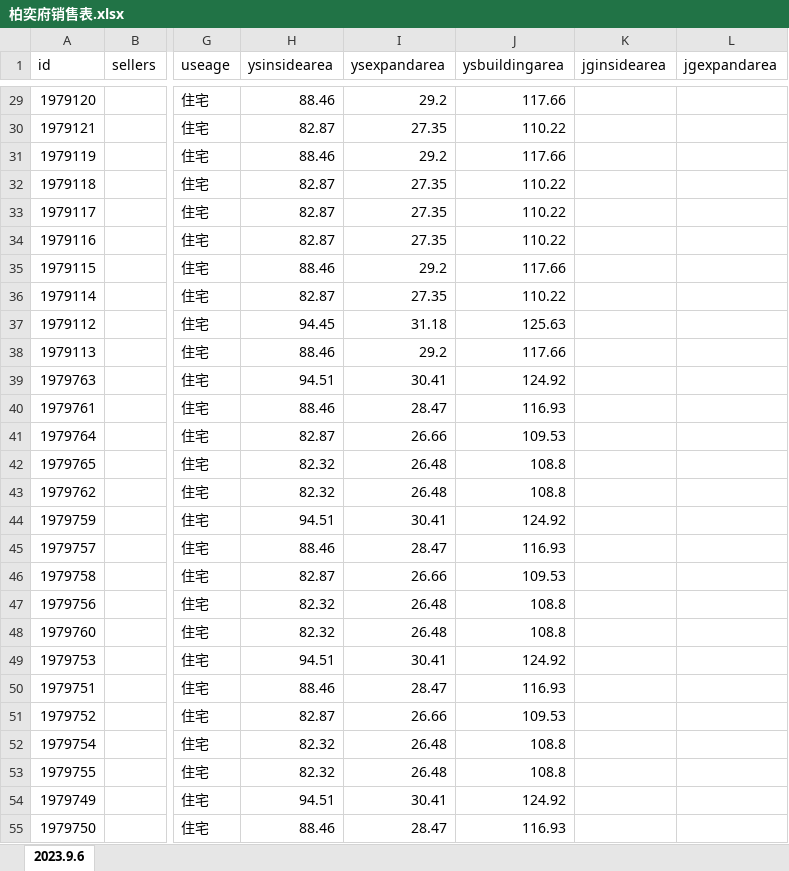
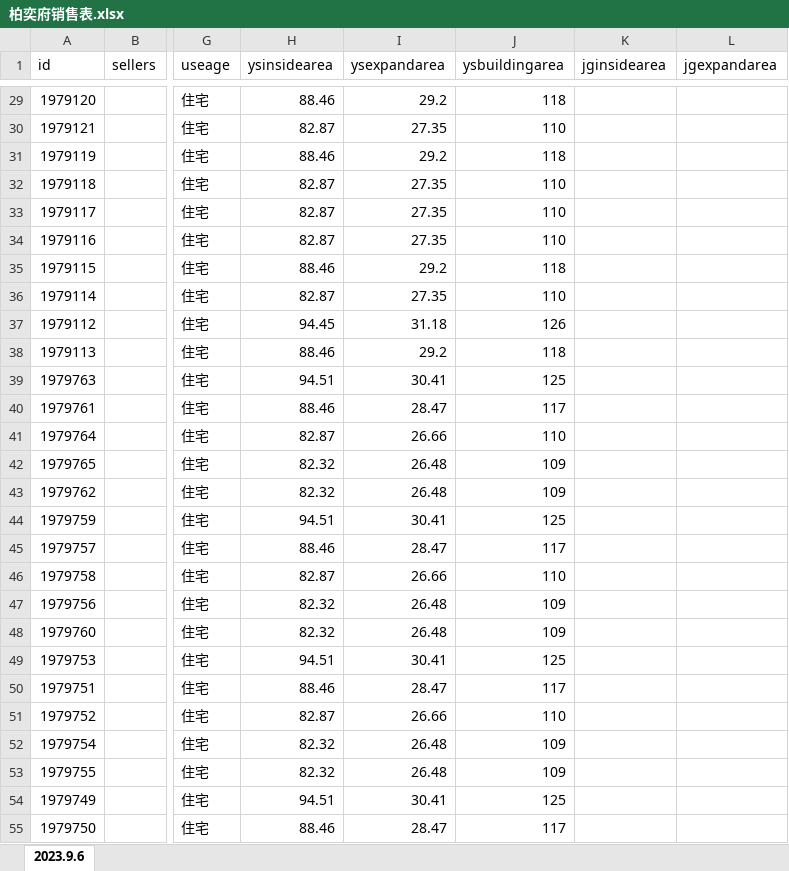
Before and after one commit to iambean/house-selling-crawler, an Excel workbook: zhuoyue-boyifu/柏奕府销售表.xlsx, sheet 2023.9.6, drawn as a sheet; only a part is shown, gaps mark what is left out; values as stored, in another font and other column widths than the file's, no borders; the diff covers the shown part only; the diff names each change by its address in the sheet, - before the commit and + after, or states it on an @@ line.

```diff
--- a/zhuoyue-boyifu/柏奕府销售表.xlsx (sheet 2023.9.6)
+++ b/zhuoyue-boyifu/柏奕府销售表.xlsx (sheet 2023.9.6)
-J29 (ysbuildingarea): 117.66
+J29 (ysbuildingarea): 118
-J30 (ysbuildingarea): 110.22
+J30 (ysbuildingarea): 110
-J31 (ysbuildingarea): 117.66
+J31 (ysbuildingarea): 118
-J32:J34 (ysbuildingarea): 110.22
+J32:J34 (ysbuildingarea): 110
-J35 (ysbuildingarea): 117.66
+J35 (ysbuildingarea): 118
-J36 (ysbuildingarea): 110.22
+J36 (ysbuildingarea): 110
-J37 (ysbuildingarea): 125.63
+J37 (ysbuildingarea): 126
-J38 (ysbuildingarea): 117.66
+J38 (ysbuildingarea): 118
-J39 (ysbuildingarea): 124.92
+J39 (ysbuildingarea): 125
-J40 (ysbuildingarea): 116.93
+J40 (ysbuildingarea): 117
-J41 (ysbuildingarea): 109.53
+J41 (ysbuildingarea): 110
-J42:J43 (ysbuildingarea): 108.8
+J42:J43 (ysbuildingarea): 109
-J44 (ysbuildingarea): 124.92
+J44 (ysbuildingarea): 125
-J45 (ysbuildingarea): 116.93
+J45 (ysbuildingarea): 117
-J46 (ysbuildingarea): 109.53
+J46 (ysbuildingarea): 110
-J47:J48 (ysbuildingarea): 108.8
+J47:J48 (ysbuildingarea): 109
-J49 (ysbuildingarea): 124.92
+J49 (ysbuildingarea): 125
-J50 (ysbuildingarea): 116.93
+J50 (ysbuildingarea): 117
-J51 (ysbuildingarea): 109.53
+J51 (ysbuildingarea): 110
-J52:J53 (ysbuildingarea): 108.8
+J52:J53 (ysbuildingarea): 109
-J54 (ysbuildingarea): 124.92
+J54 (ysbuildingarea): 125
-J55 (ysbuildingarea): 116.93
+J55 (ysbuildingarea): 117
```
Also changed, not shown: 610 edited cells elsewhere in this sheet, 1 other file.
